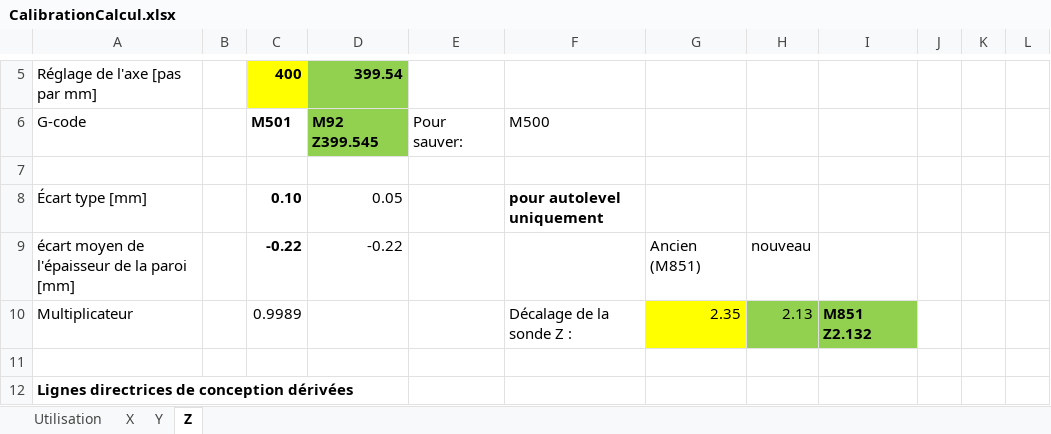
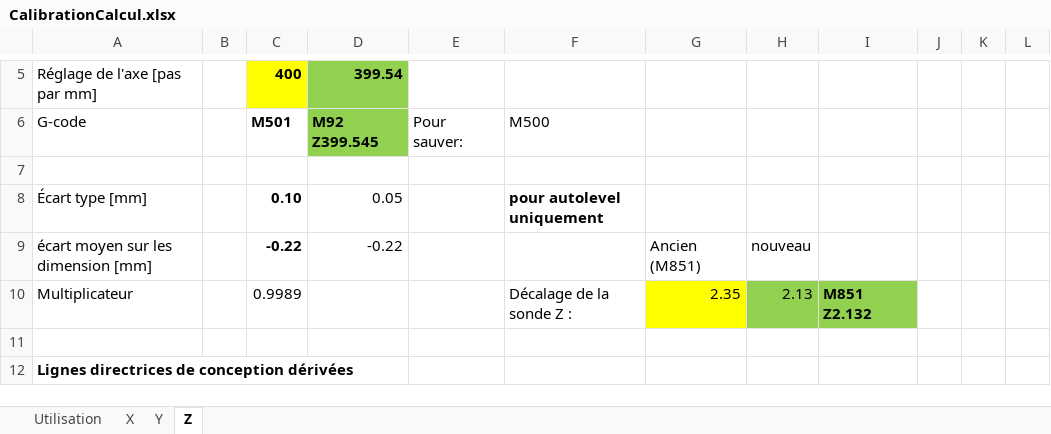
Before and after one commit to fieldOfView/Cura-SimpleShapes, an Excel workbook: resources/CalibrationCalcul.xlsx, sheet Z, drawn as a sheet; only a part is shown, gaps mark what is left out; values as stored, in another font and other column widths than the file's, no borders; charts and pictures not drawn; the diff names each change by its address in the sheet, - before the commit and + after, or states it on an @@ line.

```diff
--- a/resources/CalibrationCalcul.xlsx (sheet Z)
+++ b/resources/CalibrationCalcul.xlsx (sheet Z)
-A9: écart moyen de l'épaisseur de la paroi [mm]
+A9: écart moyen sur les dimension [mm]
```
Also changed, not shown: sheet Y, sheet X, charts or pictures.
